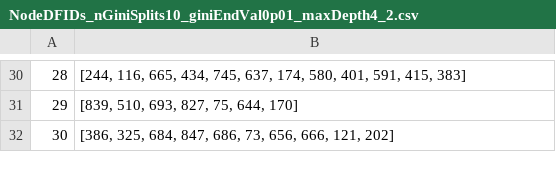
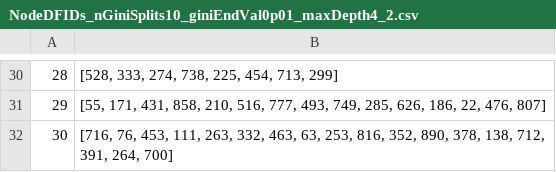
Before and after one commit to kmtos/Kaggle_MachineLearning, a CSV file: Algorithms/FuzzyTreeProject/TestTheFuzzy/Answers/NodeDFIDs_nGiniSplits10_giniEndVal0p01_maxDepth4_2.csv, drawn as a sheet; only a part is shown, gaps mark what is left out; the diff covers the shown part only.

```diff
--- a/Algorithms/FuzzyTreeProject/TestTheFuzzy/Answers/NodeDFIDs_nGiniSplits10_giniEndVal0p01_maxDepth4_2.csv
+++ b/Algorithms/FuzzyTreeProject/TestTheFuzzy/Answers/NodeDFIDs_nGiniSplits10_giniEndVal0p01_maxDepth4_2.csv
@@ -30,3 +30,3 @@
-28,"[244, 116, 665, 434, 745, 637, 174, 580, 401, 591, 415, 383]"
-29,"[839, 510, 693, 827, 75, 644, 170]"
-30,"[386, 325, 684, 847, 686, 73, 656, 666, 121, 202]"
+28,"[528, 333, 274, 738, 225, 454, 713, 299]"
+29,"[55, 171, 431, 858, 210, 516, 777, 493, 749, 285, 626, 186, 22, 476, 807]"
+30,"[716, 76, 453, 111, 263, 332, 463, 63, 253, 816, 352, 890, 378, 138, 712, 391, 264, 700]"
```
Also changed, not shown: 28 edited cells elsewhere in this file, Algorithms/FuzzyTreeProject/TestTheFuzzy/Answers/NodeDFIDs_nGiniSplits10_giniEndVal0p01_maxDepth4_1.csv, Algorithms/FuzzyTreeProject/TestTheFuzzy/Answers/NodeDecisions_nGiniSplits10_giniEndVal0p01_maxDepth4_1.csv, 15 other files.
